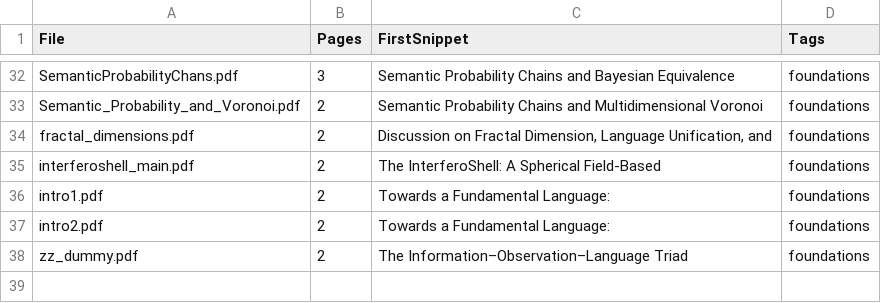
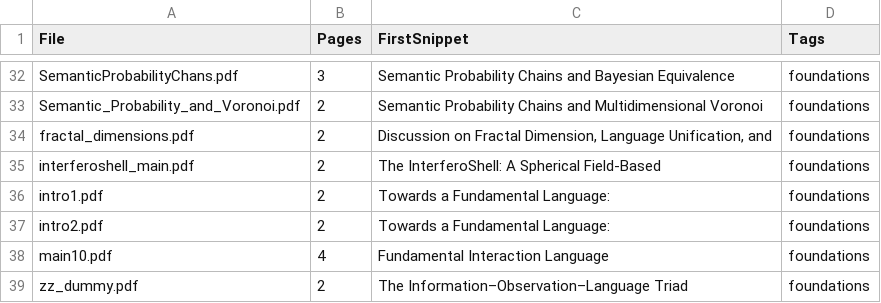
Before and after one commit to PaoloTCS/FIL_PDFs, a CSV file: catalog/catalog.csv, drawn as a sheet; only a part is shown, gaps mark what is left out.

Commit message:
auto: update catalog

```diff
--- a/catalog/catalog.csv
+++ b/catalog/catalog.csv
@@ -37,2 +37,3 @@ intro1.pdf,2,Towards a Fundamental Language:,foundations
 intro2.pdf,2,Towards a Fundamental Language:,foundations
+main10.pdf,4,Fundamental Interaction Language,foundations
 zz_dummy.pdf,2,The Information–Observation–Language Triad,foundations
```
Also changed, not shown: 1 other file.
